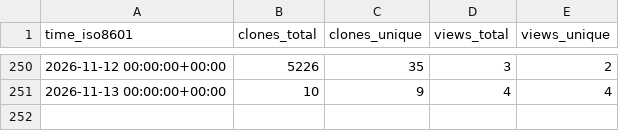
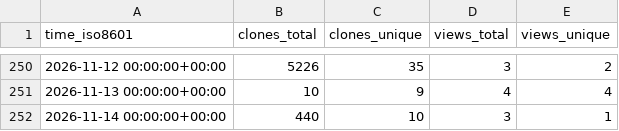
Before and after one commit to nyadla-sys/whisper.tflite, a CSV file: nyadla-sys/whisper.tflite/ghrs-data/views_clones_aggregate.csv, drawn as a sheet; only a part is shown, gaps mark what is left out.

```diff
--- a/nyadla-sys/whisper.tflite/ghrs-data/views_clones_aggregate.csv
+++ b/nyadla-sys/whisper.tflite/ghrs-data/views_clones_aggregate.csv
@@ -251 +251,2 @@ time_iso8601,clones_total,clones_unique,views_total,views_unique
 2026-11-13 00:00:00+00:00,10,9,4,4
+2026-11-14 00:00:00+00:00,440,10,3,1
```
Also changed, not shown: 1 other file.
